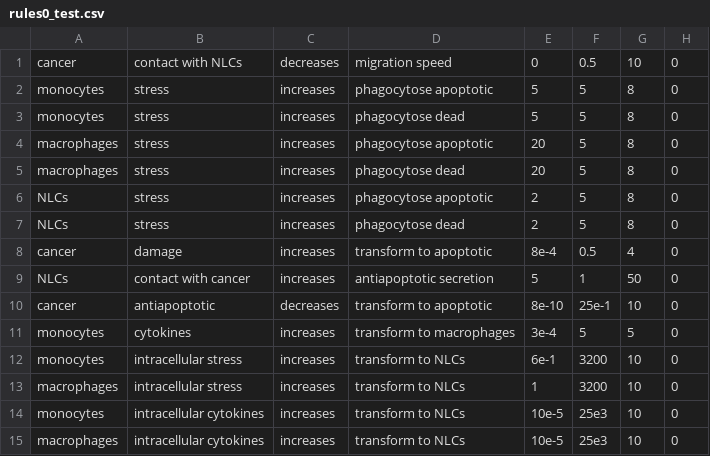
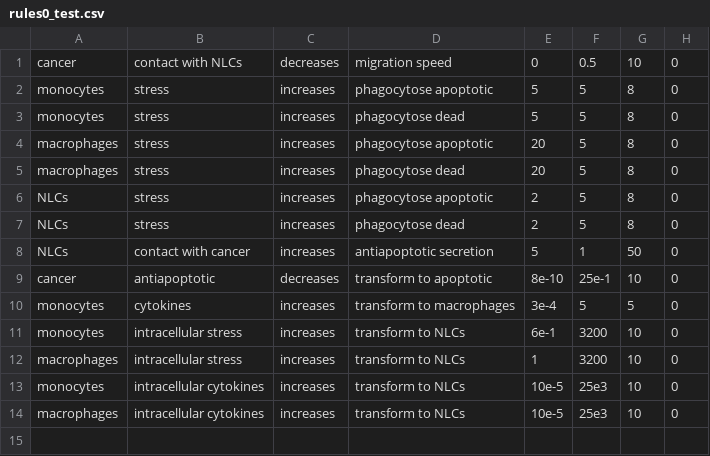
Before and after one commit to mhurtado13/ABM_NLC-CLL, a CSV file: config/rules0_test.csv, drawn as a sheet.

```diff
--- a/config/rules0_test.csv
+++ b/config/rules0_test.csv
@@ -7,3 +7,2 @@ NLCs,stress,increases,phagocytose apoptotic,2,5,8,0
 NLCs,stress,increases,phagocytose dead,2,5,8,0
-cancer,damage,increases,transform to apoptotic,8e-4,0.5,4,0
 NLCs,contact with cancer,increases,antiapoptotic secretion,5,1,50,0
```
Also changed, not shown: 31 other files.
